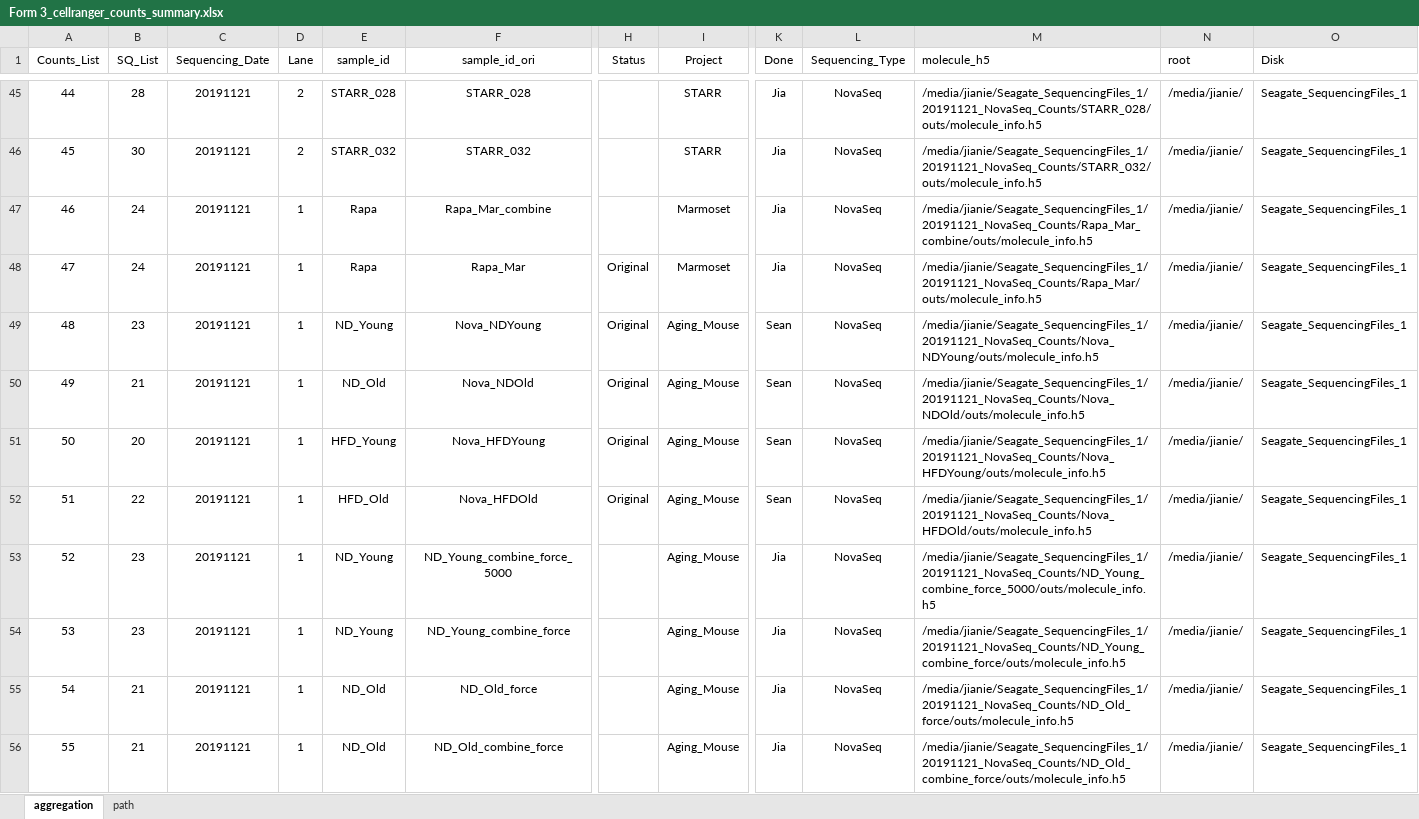
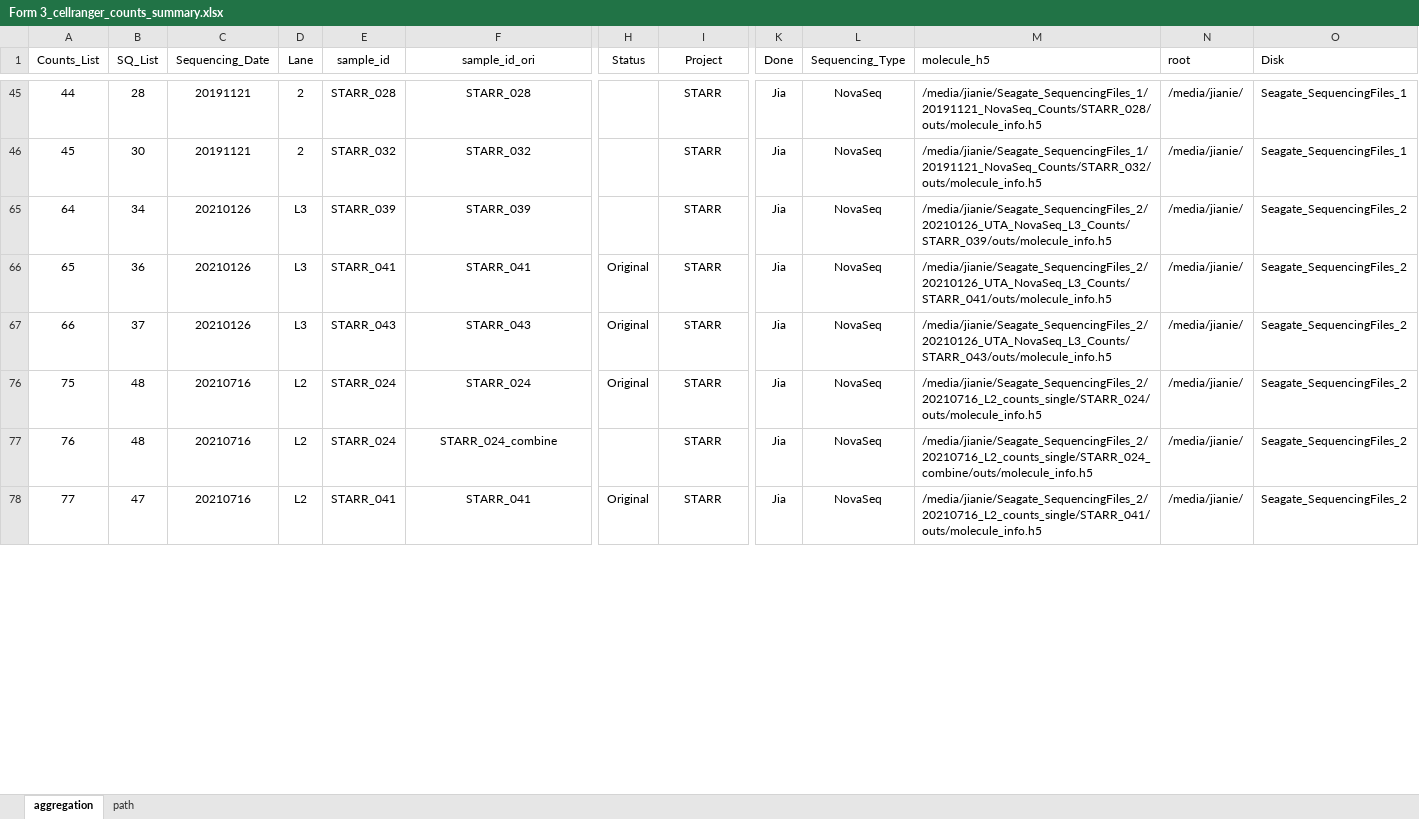
Before and after one commit to dnarna909/UTHSC_cellranger_codes_files, an Excel workbook: ExperimentSummaryFiles/Form 3_cellranger_counts_summary.xlsx, sheet aggregation, drawn as a sheet; only a part is shown, gaps mark what is left out; the shorter side is filled out with more unchanged rows; values as stored, in another font and other column widths than the file's, no borders; charts and pictures not drawn; rows hold the shown columns only; the diff covers the shown part only; the diff names each change by its address in the sheet, - before the commit and + after, or states it on an @@ line.

```diff
--- a/ExperimentSummaryFiles/Form 3_cellranger_counts_summary.xlsx (sheet aggregation)
+++ b/ExperimentSummaryFiles/Form 3_cellranger_counts_summary.xlsx (sheet aggregation)
@@ row 47 hidden: 46 | 24 | 20191121 | 1 | Rapa | Rapa_Mar_combine |  | Marmoset | Jia | NovaSeq | /media/jianie/Seagate_SequencingFiles_1/20191121_NovaSeq_Counts/Rapa_Mar_combine/outs/molecule_info.h5 | /media/jianie/ | Seagate_SequencingFiles_1 @@
@@ row 48 hidden: 47 | 24 | 20191121 | 1 | Rapa | Rapa_Mar | Original | Marmoset | Jia | NovaSeq | /media/jianie/Seagate_SequencingFiles_1/20191121_NovaSeq_Counts/Rapa_Mar/outs/molecule_info.h5 | /media/jianie/ | Seagate_SequencingFiles_1 @@
@@ row 49 hidden: 48 | 23 | 20191121 | 1 | ND_Young | Nova_NDYoung | Original | Aging_Mouse | Sean | NovaSeq | /media/jianie/Seagate_SequencingFiles_1/20191121_NovaSeq_Counts/Nova_NDYoung/outs/molecule_info.h5 | /media/jianie/ | Seagate_SequencingFiles_1 @@
@@ row 50 hidden: 49 | 21 | 20191121 | 1 | ND_Old | Nova_NDOld | Original | Aging_Mouse | Sean | NovaSeq | /media/jianie/Seagate_SequencingFiles_1/20191121_NovaSeq_Counts/Nova_NDOld/outs/molecule_info.h5 | /media/jianie/ | Seagate_SequencingFiles_1 @@
@@ row 51 hidden: 50 | 20 | 20191121 | 1 | HFD_Young | Nova_HFDYoung | Original | Aging_Mouse | Sean | NovaSeq | /media/jianie/Seagate_SequencingFiles_1/20191121_NovaSeq_Counts/Nova_HFDYoung/outs/molecule_info.h5 | /media/jianie/ | Seagate_SequencingFiles_1 @@
@@ row 52 hidden: 51 | 22 | 20191121 | 1 | HFD_Old | Nova_HFDOld | Original | Aging_Mouse | Sean | NovaSeq | /media/jianie/Seagate_SequencingFiles_1/20191121_NovaSeq_Counts/Nova_HFDOld/outs/molecule_info.h5 | /media/jianie/ | Seagate_SequencingFiles_1 @@
@@ row 53 hidden: 52 | 23 | 20191121 | 1 | ND_Young | ND_Young_combine_force_5000 |  | Aging_Mouse | Jia | NovaSeq | /media/jianie/Seagate_SequencingFiles_1/20191121_NovaSeq_Counts/ND_Young_combine_force_5000/outs/molecule_info.h5 | /media/jianie/ | Seagate_SequencingFiles_1 @@
@@ row 54 hidden: 53 | 23 | 20191121 | 1 | ND_Young | ND_Young_combine_force |  | Aging_Mouse | Jia | NovaSeq | /media/jianie/Seagate_SequencingFiles_1/20191121_NovaSeq_Counts/ND_Young_combine_force/outs/molecule_info.h5 | /media/jianie/ | Seagate_SequencingFiles_1 @@
@@ row 55 hidden: 54 | 21 | 20191121 | 1 | ND_Old | ND_Old_force |  | Aging_Mouse | Jia | NovaSeq | /media/jianie/Seagate_SequencingFiles_1/20191121_NovaSeq_Counts/ND_Old_force/outs/molecule_info.h5 | /media/jianie/ | Seagate_SequencingFiles_1 @@
@@ row 56 hidden: 55 | 21 | 20191121 | 1 | ND_Old | ND_Old_combine_force |  | Aging_Mouse | Jia | NovaSeq | /media/jianie/Seagate_SequencingFiles_1/20191121_NovaSeq_Counts/ND_Old_combine_force/outs/molecule_info.h5 | /media/jianie/ | Seagate_SequencingFiles_1 @@
```
Also changed, not shown: 68 hidden or unhidden rows and 2 edited cells elsewhere in this sheet, 15 other files.
